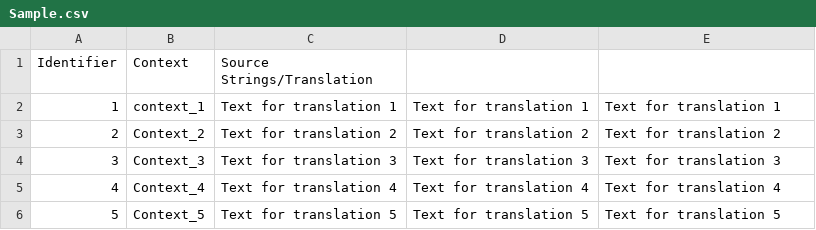
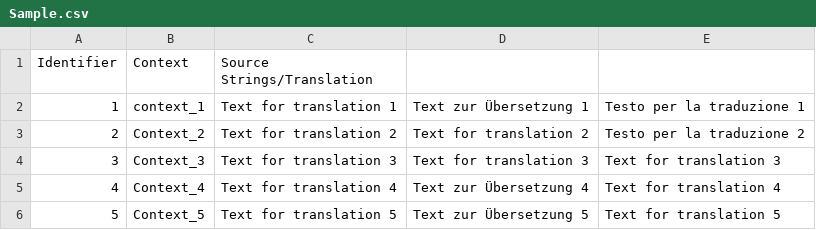
Before and after one commit to RuslanCrowdin/new-olga-s-repo, a CSV file: translations/de/Sample.csv, drawn as a sheet.

Commit message:
New translations Sample.csv (German)

```diff
--- a/translations/de/Sample.csv
+++ b/translations/de/Sample.csv
@@ -1,6 +1,6 @@
 "Identifier","Context","Source Strings/Translation","",""
-"1","context_1","Text for translation 1","Text for translation 1","Text for translation 1"
-"2","Context_2","Text for translation 2","Text for translation 2","Text for translation 2"
+"1","context_1","Text for translation 1","Text zur Übersetzung 1","Testo per la traduzione 1"
+"2","Context_2","Text for translation 2","Text for translation 2","Testo per la traduzione 2"
 "3","Context_3","Text for translation 3","Text for translation 3","Text for translation 3"
-"4","Context_4","Text for translation 4","Text for translation 4","Text for translation 4"
-"5","Context_5","Text for translation 5","Text for translation 5","Text for translation 5"
+"4","Context_4","Text for translation 4","Text zur Übersetzung 4","Text for translation 4"
+"5","Context_5","Text for translation 5","Text zur Übersetzung 5","Text for translation 5"
```
